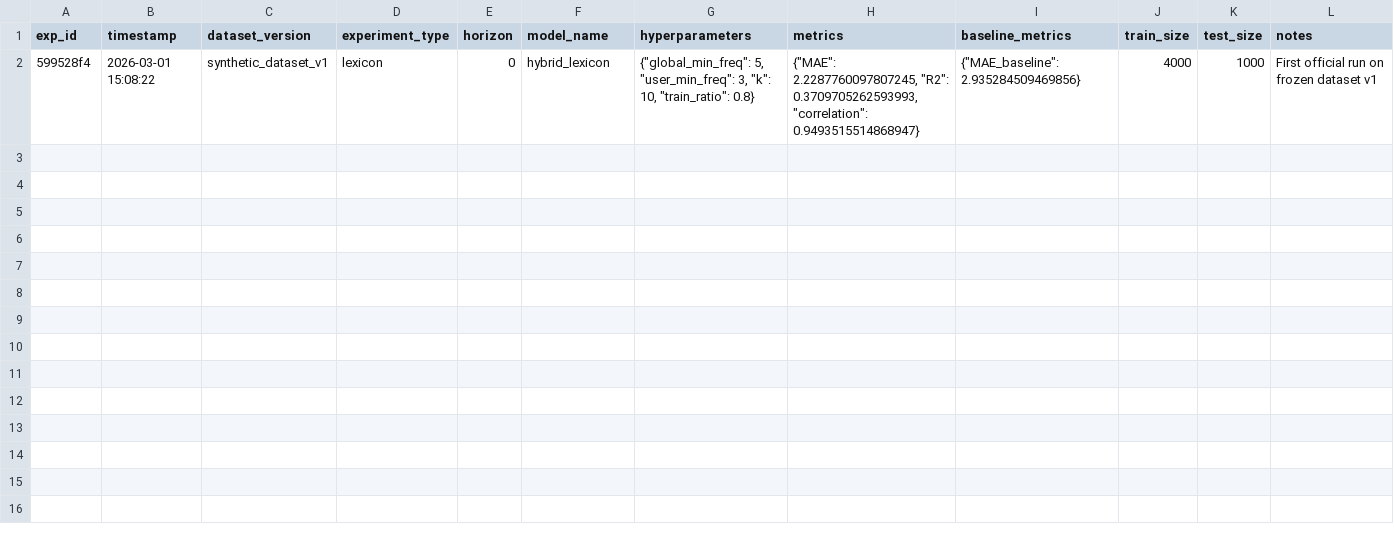
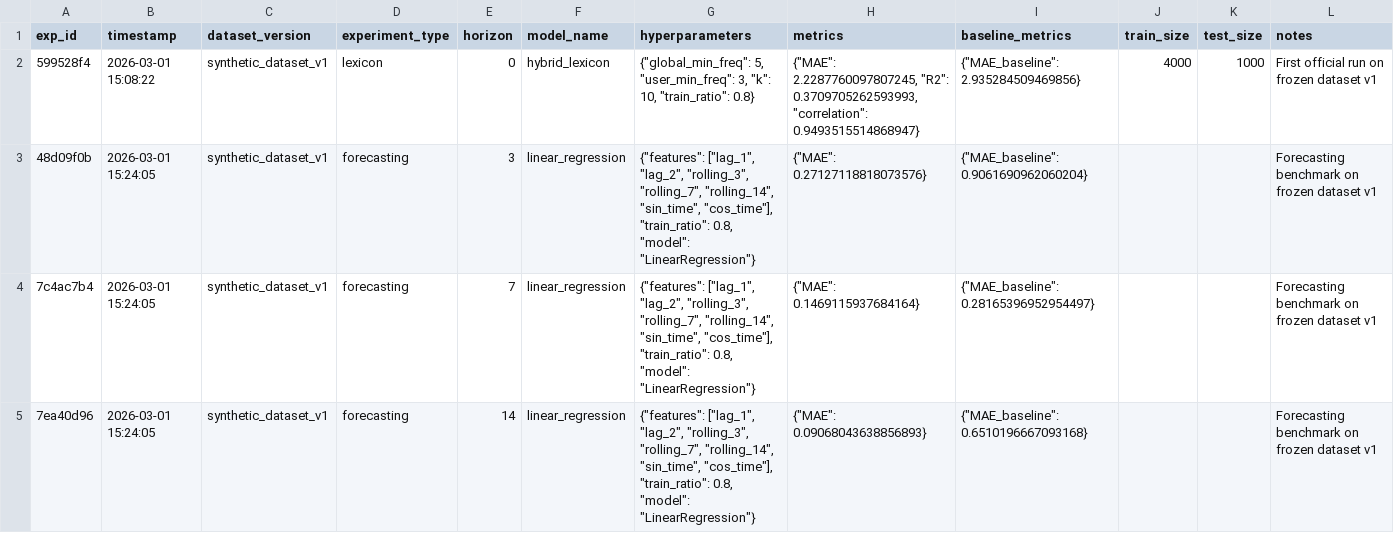
Before and after one commit to nk-labs314/Journal-analytics-dashboard, a CSV file: experiments_log.csv, drawn as a sheet.

Commit message:
Added an evaluation block for forecasting engine and tested forecasting model on frozen dataset

```diff
--- a/experiments_log.csv
+++ b/experiments_log.csv
@@ -2 +2,4 @@ exp_id,timestamp,dataset_version,experiment_type,horizon,model_name,hyperparamet
 599528f4,2026-03-01 15:08:22,synthetic_dataset_v1,lexicon,0,hybrid_lexicon,"{""global_min_freq"": 5, ""user_min_freq"": 3, ""k"": 10, ""train_ratio"": 0.8}","{""MAE"": 2.2287760097807245, ""R2"": 0.3709705262593993, ""correlation"": 0.9493515514868947}","{""MAE_baseline"": 2.935284509469856}",4000,1000,First official run on frozen dataset v1
+48d09f0b,2026-03-01 15:24:05,synthetic_dataset_v1,forecasting,3,linear_regression,"{""features"": [""lag_1"", ""lag_2"", ""rolling_3"", ""rolling_7"", ""rolling_14"", ""sin_time"", ""cos_time""], ""train_ratio"": 0.8, ""model"": ""LinearRegression""}","{""MAE"": 0.27127118818073576}","{""MAE_baseline"": 0.9061690962060204}",,,Forecasting benchmark on frozen dataset v1
+7c4ac7b4,2026-03-01 15:24:05,synthetic_dataset_v1,forecasting,7,linear_regression,"{""features"": [""lag_1"", ""lag_2"", ""rolling_3"", ""rolling_7"", ""rolling_14"", ""sin_time"", ""cos_time""], ""train_ratio"": 0.8, ""model"": ""LinearRegression""}","{""MAE"": 0.1469115937684164}","{""MAE_baseline"": 0.28165396952954497}",,,Forecasting benchmark on frozen dataset v1
+7ea40d96,2026-03-01 15:24:05,synthetic_dataset_v1,forecasting,14,linear_regression,"{""features"": [""lag_1"", ""lag_2"", ""rolling_3"", ""rolling_7"", ""rolling_14"", ""sin_time"", ""cos_time""], ""train_ratio"": 0.8, ""model"": ""LinearRegression""}","{""MAE"": 0.09068043638856893}","{""MAE_baseline"": 0.6510196667093168}",,,Forecasting benchmark on frozen dataset v1
```
Also changed, not shown: 2 other files.
